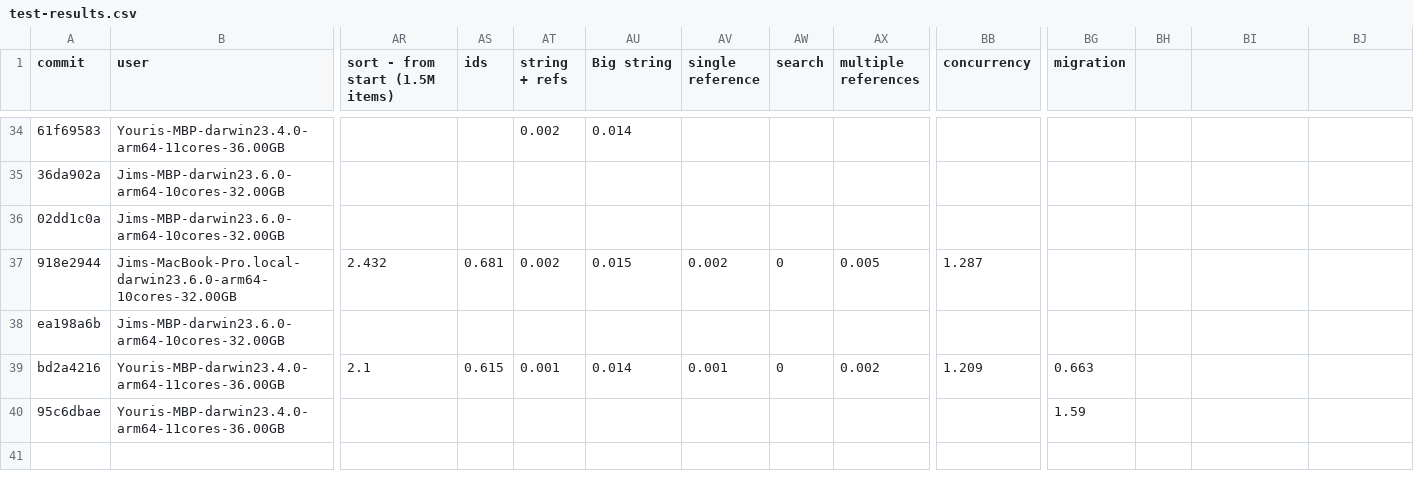
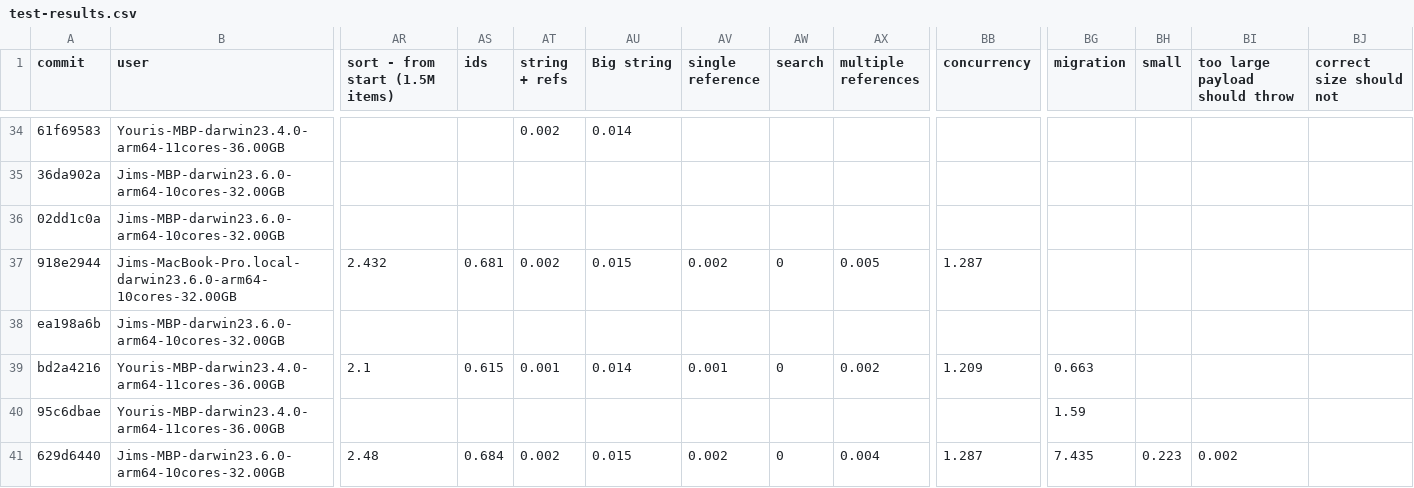
Before and after one commit to atelier-saulx/based, a CSV file: packages/db/test-results.csv, drawn as a sheet; only a part is shown, gaps mark what is left out; rows hold the shown columns only; the diff names each change by its address in the sheet, - before the commit and + after, or states it on an @@ line.

Commit message:
fix

```diff
--- a/packages/db/test-results.csv
+++ b/packages/db/test-results.csv
-BH1: (empty)
+BH1: small
-BI1: (empty)
+BI1: too large payload should throw
-BJ1: (empty)
+BJ1: correct size should not
+row 41: 629d6440 | Jims-MBP-darwin23.6.0-arm64-10cores-32.00GB | 2.48 | 0.684 | 0.002 | 0.015 | 0.002 | 0 | 0.004 | 1.287 | 7.435 | 0.223 | 0.002
```
